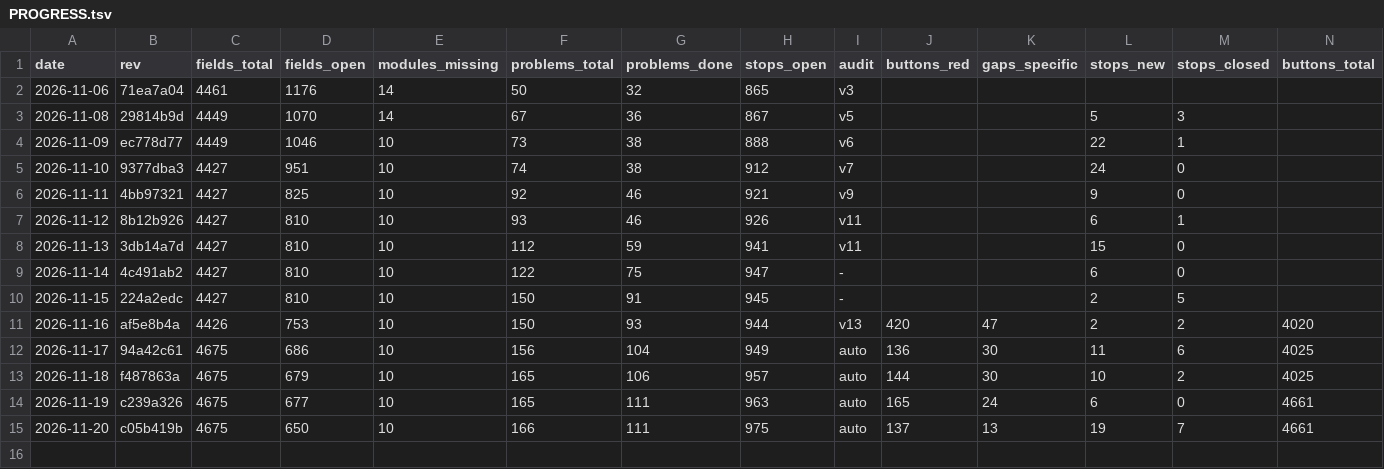
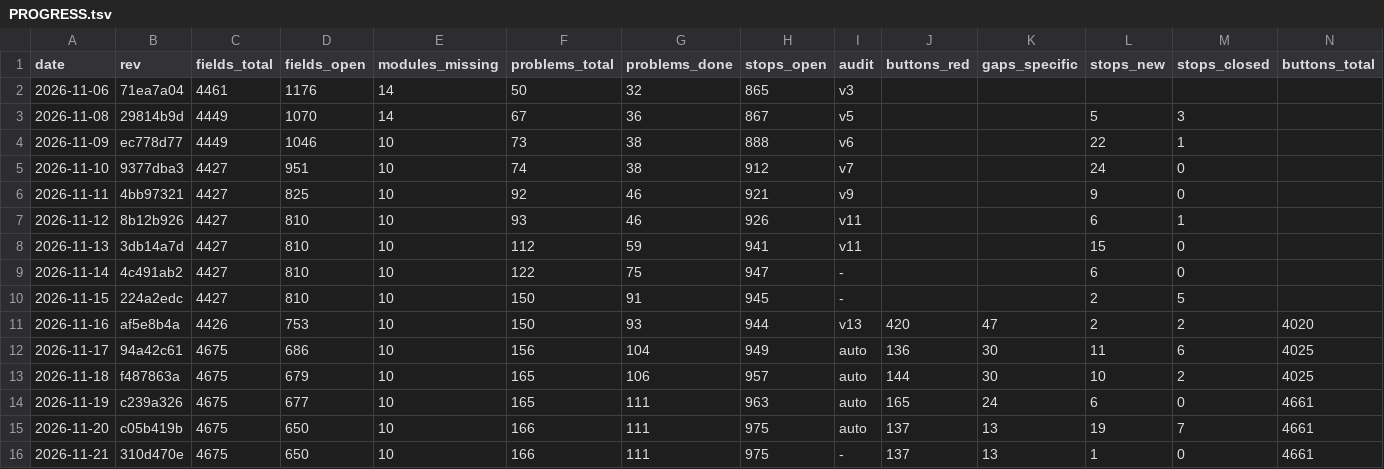
Before and after one commit to Bolebey/openbfme-godot, a TSV file: docs/ennorath/PROGRESS.tsv, drawn as a sheet; only a part is shown; rows hold the shown columns only; the diff names each change by its address in the sheet, - before the commit and + after, or states it on an @@ line.

```diff
--- a/docs/ennorath/PROGRESS.tsv
+++ b/docs/ennorath/PROGRESS.tsv
+row 16: 2026-11-21 | 310d470e | 4675 | 650 | 10 | 166 | 111 | 975 | - | 137 | 13 | 1 | 0 | 4661
```
